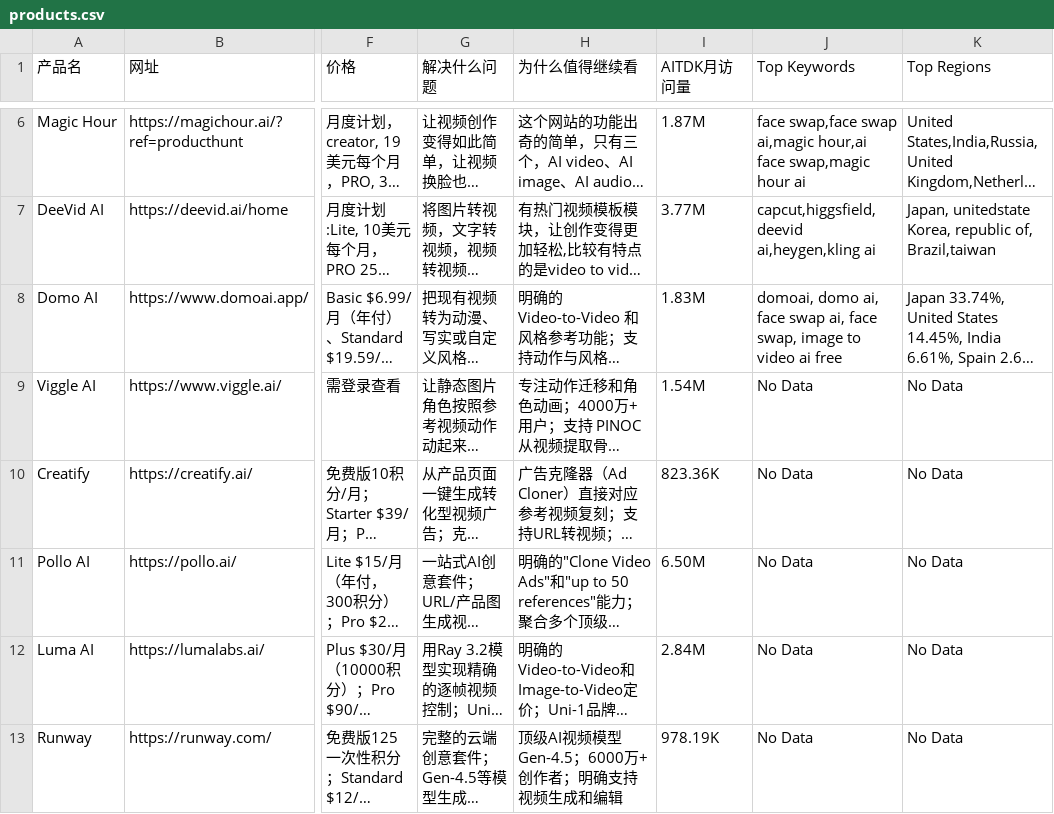
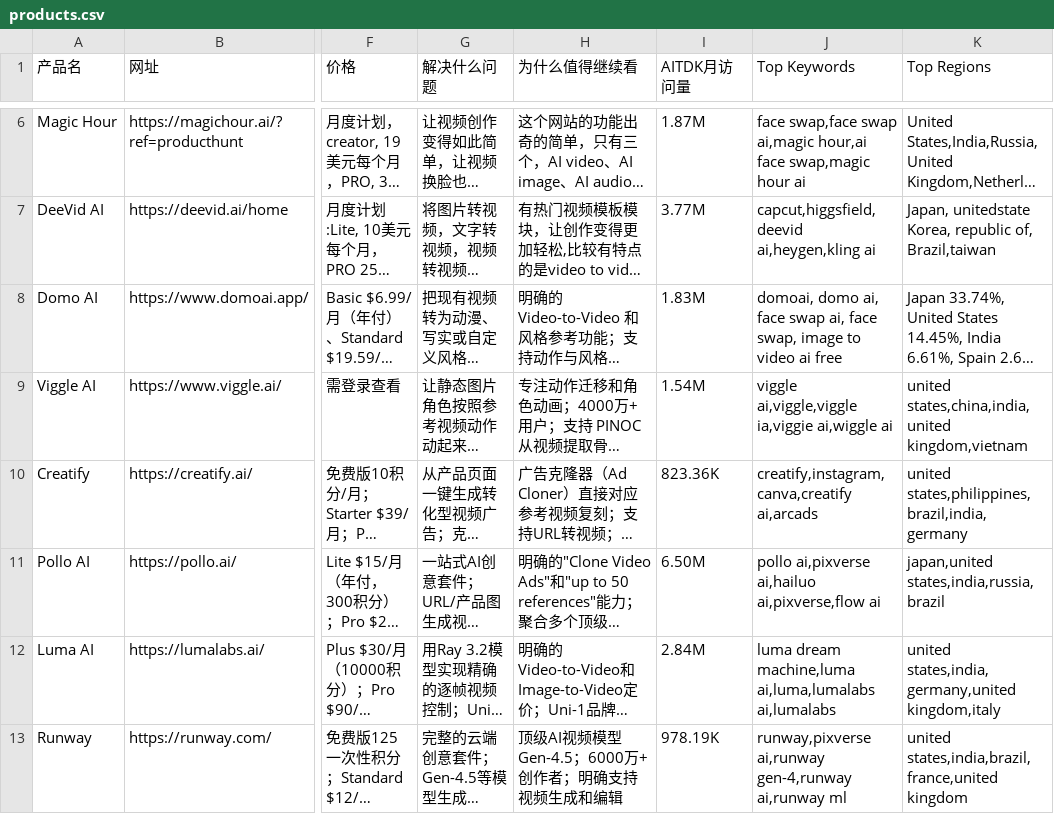
Before and after one commit to raojiacui/ai-saas-research, a CSV file: products.csv, drawn as a sheet; only a part is shown, gaps mark what is left out; long unchanged cells end in …; the diff covers the shown part only; the diff names each change by its address in the sheet, - before the commit and + after, or states it on an @@ line.

```diff
--- a/products.csv
+++ b/products.csv
-J9 (Top Keywords): No Data
+J9 (Top Keywords): viggle ai,viggle,viggle ia,viggie ai,wiggle ai
-K9 (Top Regions): No Data
+K9 (Top Regions): united states,china,india,united kingdom,vietnam
-J10 (Top Keywords): No Data
+J10 (Top Keywords): creatify,instagram,canva,creatify ai,arcads
-K10 (Top Regions): No Data
+K10 (Top Regions): united states,philippines,brazil,india,germany
-J11 (Top Keywords): No Data
+J11 (Top Keywords): pollo ai,pixverse ai,hailuo ai,pixverse,flow ai
-K11 (Top Regions): No Data
+K11 (Top Regions): japan,united states,india,russia,brazil
-J12 (Top Keywords): No Data
+J12 (Top Keywords): luma dream machine,luma ai,luma,lumalabs ai,lumalabs
-K12 (Top Regions): No Data
+K12 (Top Regions): united states,india,germany,united kingdom,italy
-J13 (Top Keywords): No Data
+J13 (Top Keywords): runway,pixverse ai,runway gen-4,runway ai,runway ml
-K13 (Top Regions): No Data
+K13 (Top Regions): united states,india,brazil,france,united kingdom
```
Also changed, not shown: 11 edited cells elsewhere in this file, demands.csv, pending-products.csv, 3 other files.
